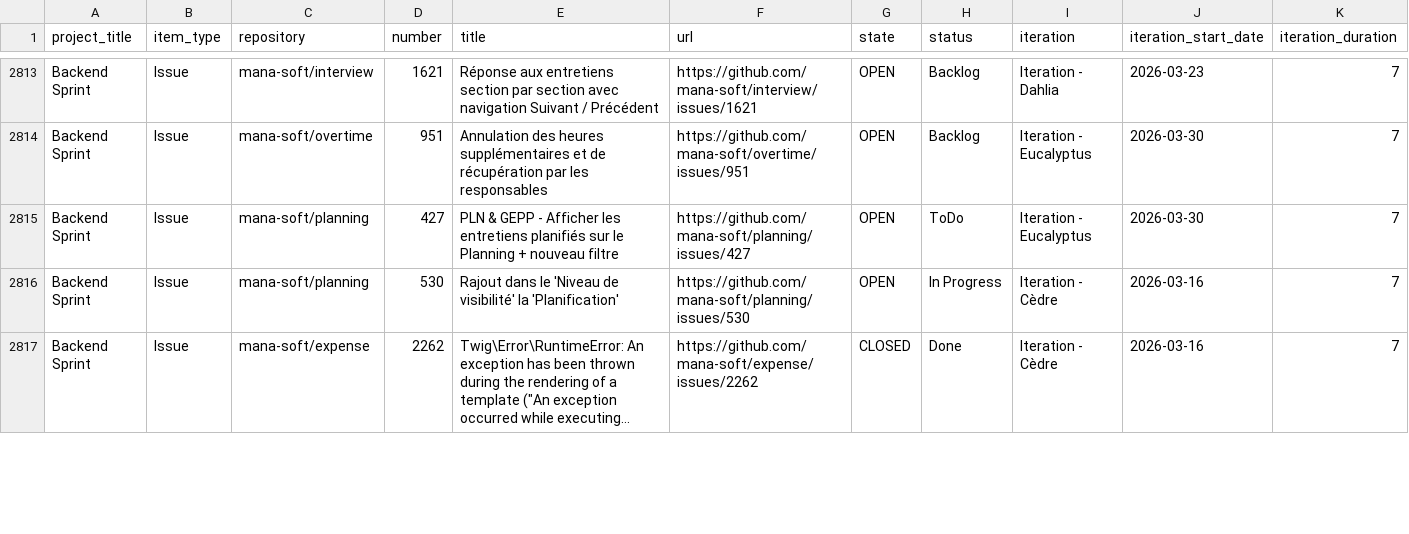
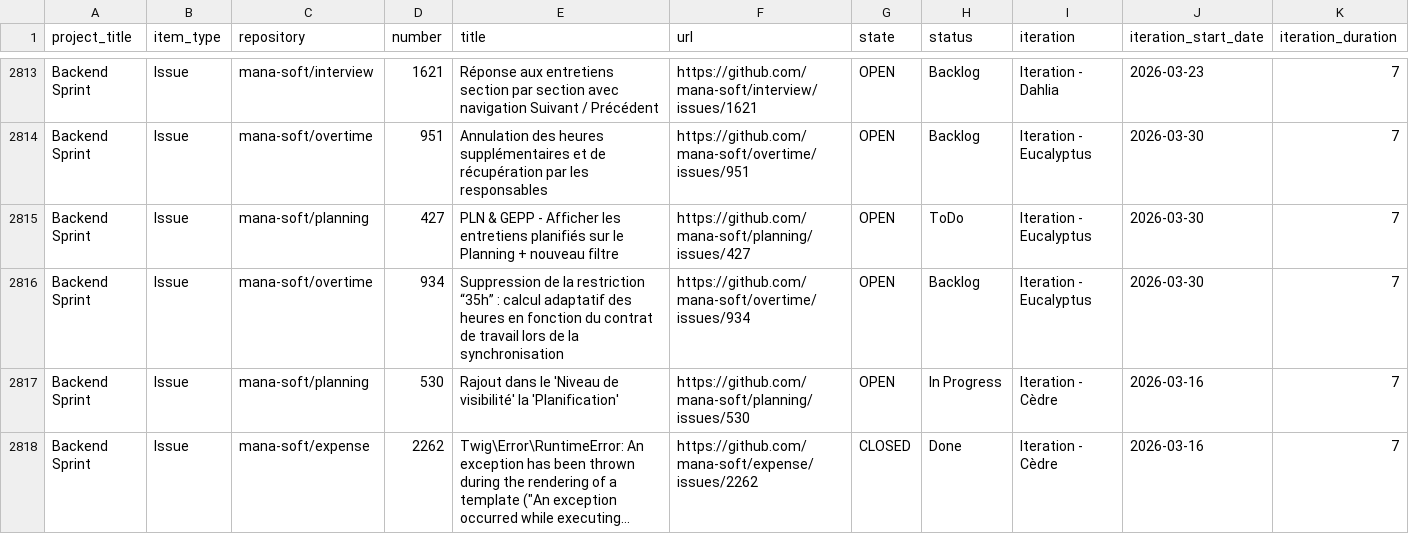
Before and after one commit to siven76/dev-dashboard, a CSV file: docs/briefs/mana-soft-project-1-items.csv, drawn as a sheet; only a part is shown, gaps mark what is left out; long unchanged cells end in …; rows hold the shown columns only; the diff covers the shown part only; the diff names each change by its address in the sheet, - before the commit and + after, or states it on an @@ line.

```diff
--- a/docs/briefs/mana-soft-project-1-items.csv
+++ b/docs/briefs/mana-soft-project-1-items.csv
+row 2816: Backend Sprint | Issue | mana-soft/overtime | 934 | Suppression de la restriction “35h” : calcul adaptatif des heures en fonction du contrat de travail lors de la synchronisation | https://github.com/mana-soft/overtime/issues/934 | OPEN | Backlog | Iteration - Eucalyptus | 2026-03-30 | 7
```
Also changed, not shown: 1 added row, 2 removed rows and 1 edited cell elsewhere in this file, 2 other files.
